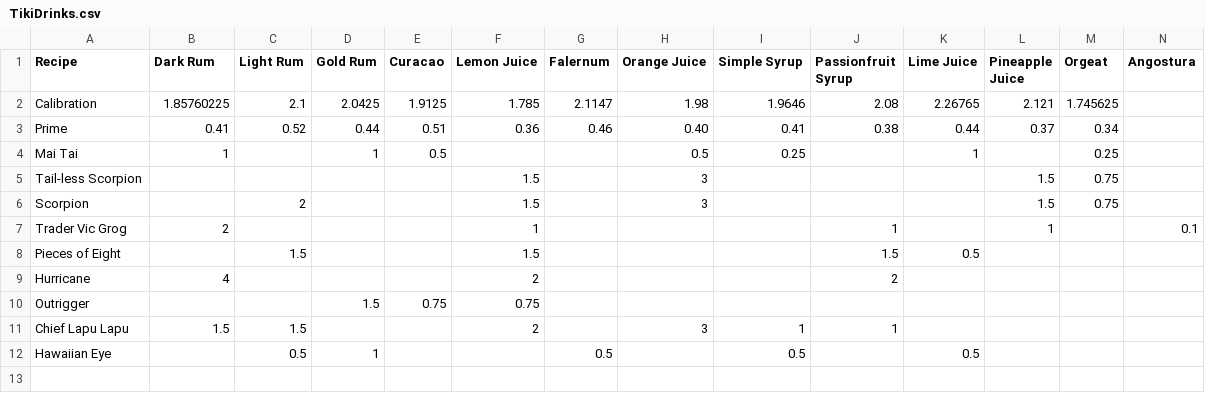
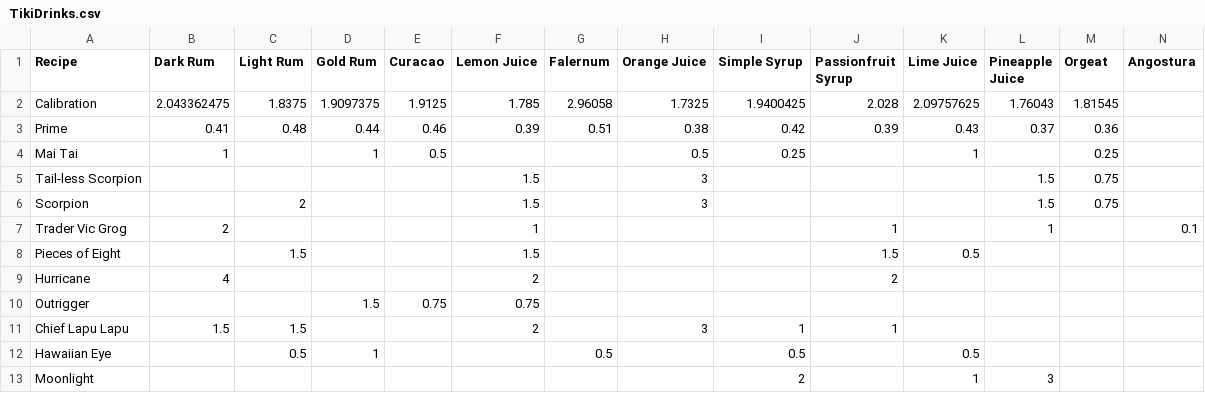
Before and after one commit to kikiorg/TikiBot, a CSV file: TikiDrinks.csv, drawn as a sheet.

Commit message:
Feature: sound effects\! And new kid drink\! Screams were added -- currently the file names are hard coded. Zoli and Karydis added a new kid drink called Moonlight.

```diff
--- a/TikiDrinks.csv
+++ b/TikiDrinks.csv
@@ -1,4 +1,4 @@
 Recipe,Dark Rum,Light Rum,Gold Rum,Curacao,Lemon Juice,Falernum,Orange Juice,Simple Syrup,Passionfruit Syrup,Lime Juice,Pineapple Juice,Orgeat,Angostura
-Calibration,1.85760225,2.1,2.0425,1.9125,1.785,2.1147,1.98,1.9646,2.08,2.26765,2.121,1.745625,
-Prime,0.41,0.52,0.44,0.51,0.36,0.46,0.40,0.41,0.38,0.44,0.37,0.34,
+Calibration,2.043362475,1.8375,1.9097375,1.9125,1.785,2.96058,1.7325,1.9400425,2.028,2.09757625,1.76043,1.81545,
+Prime,0.41,0.48,0.44,0.46,0.39,0.51,0.38,0.42,0.39,0.43,0.37,0.36,
 Mai Tai,1,,1,0.5,,,0.5,0.25,,1,,0.25,
@@ -12 +12,2 @@ Chief Lapu Lapu,1.5,1.5,,,2,,3,1,1,,,,
 Hawaiian Eye,,0.5,1,,,0.5,,0.5,,0.5,,,
+Moonlight,,,,,,,,2,,1,3,,
```
Also changed, not shown: 3 other files.
